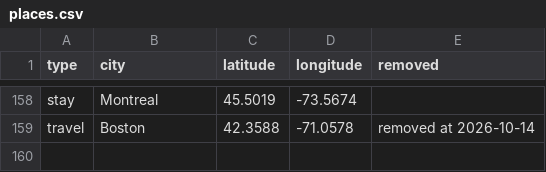
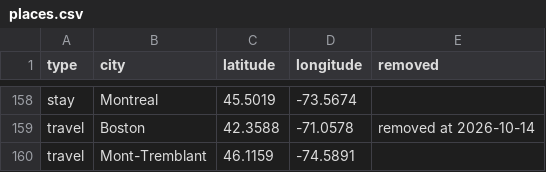
Before and after one commit to TheShayegh/TheShayegh.github.io, a CSV file: map/places.csv, drawn as a sheet; only a part is shown, gaps mark what is left out; the diff names each change by its address in the sheet, - before the commit and + after, or states it on an @@ line.

Commit message:
map: add Mont-Tremblant (travel)

```diff
--- a/map/places.csv
+++ b/map/places.csv
+row 160: travel | Mont-Tremblant | 46.1159 | -74.5891
```
